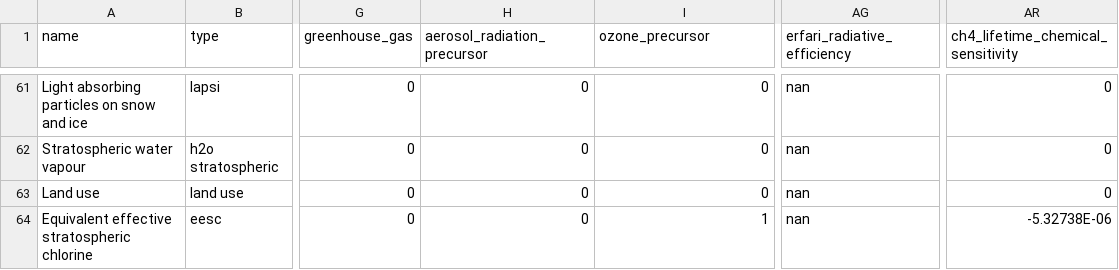
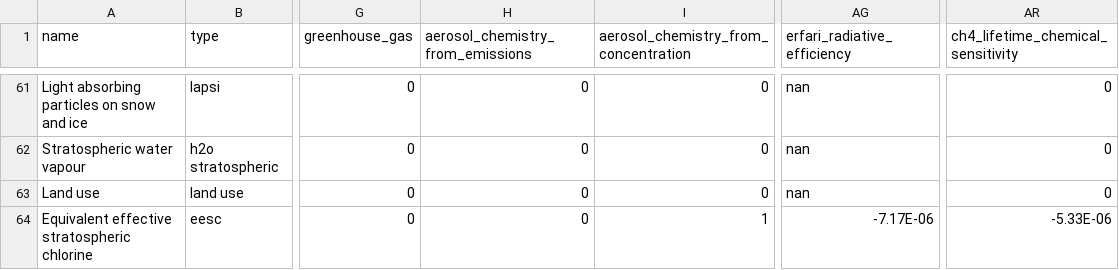
Before and after one commit to chrisroadmap/fair-calibrate, a CSV file: src/fair21/defaults/data/ar6/species_configs_properties.csv, drawn as a sheet; only a part is shown, gaps mark what is left out; the diff covers the shown part only; the diff names each change by its address in the sheet, - before the commit and + after, or states it on an @@ line.

```diff
--- a/src/fair21/defaults/data/ar6/species_configs_properties.csv
+++ b/src/fair21/defaults/data/ar6/species_configs_properties.csv
-H1: aerosol_radiation_precursor
+H1: aerosol_chemistry_from_emissions
-I1: ozone_precursor
+I1: aerosol_chemistry_from_concentration
-AG64 (erfari_radiative_efficiency): nan
+AG64 (erfari_radiative_efficiency): -7.17E-06
-AR64: -5.32738E-06
+AR64: -5.33E-06
```
Also changed, not shown: 57 edited cells elsewhere in this file, 8 other files.
